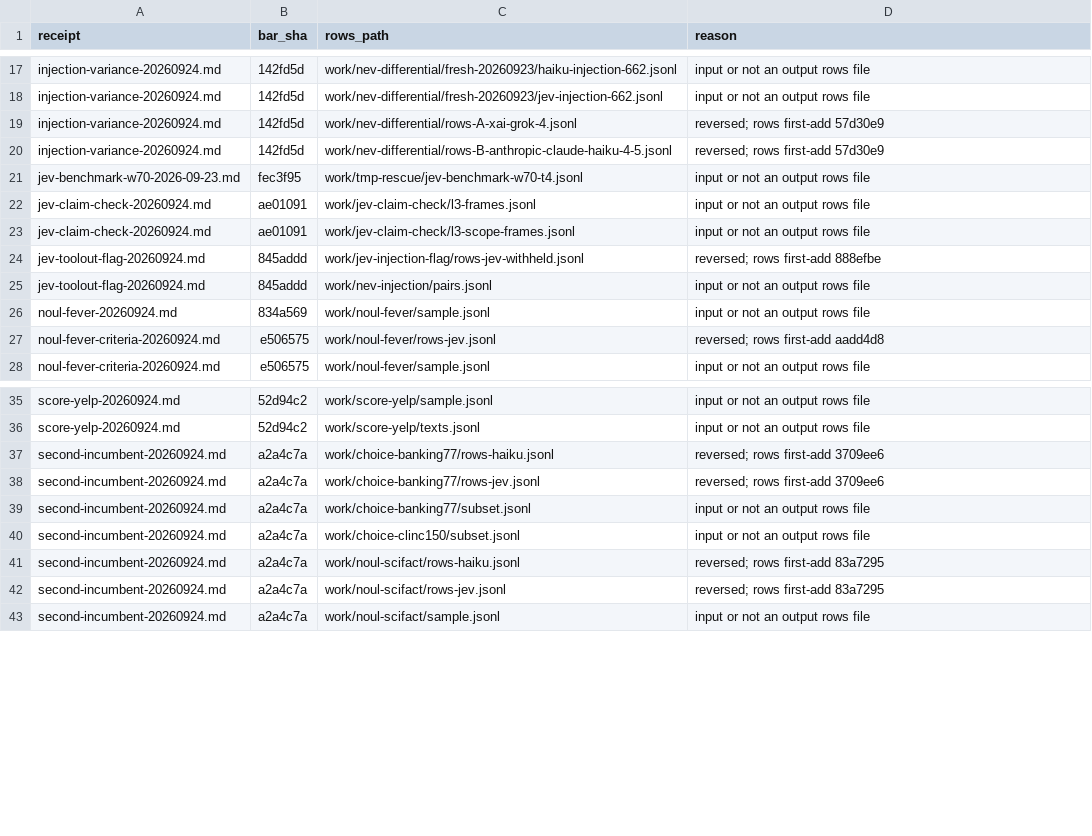
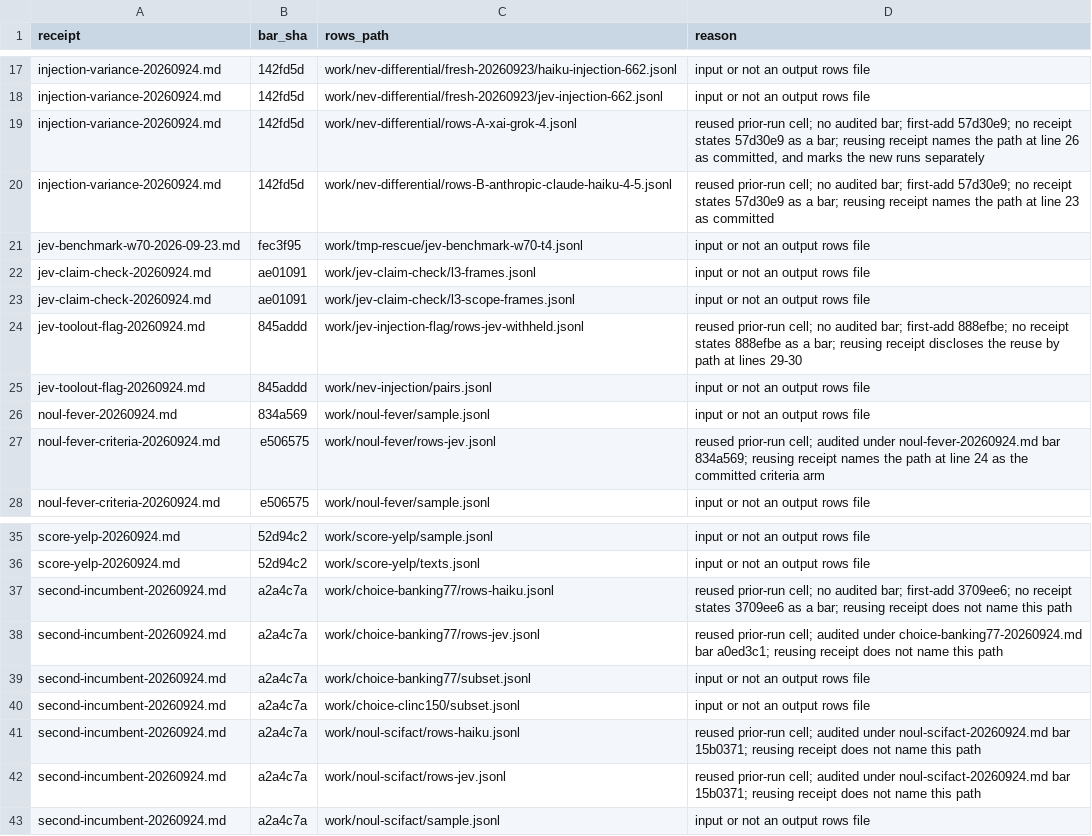
Before and after one commit to JYeswak/jev_playground, a TSV file: work/sr-adopt/prereg-excluded.tsv, drawn as a sheet; only a part is shown, gaps mark what is left out.

Commit message:
[test] bar census: the 8 prior-run cells are reused baselines, not failures

```diff
--- a/work/sr-adopt/prereg-excluded.tsv
+++ b/work/sr-adopt/prereg-excluded.tsv
@@ -18,4 +18,4 @@ injection-variance-20260924.md	142fd5d	work/nev-differential/fresh-20260923/haik
 injection-variance-20260924.md	142fd5d	work/nev-differential/fresh-20260923/jev-injection-662.jsonl	input or not an output rows file
-injection-variance-20260924.md	142fd5d	work/nev-differential/rows-A-xai-grok-4.jsonl	reversed; rows first-add 57d30e9
-injection-variance-20260924.md	142fd5d	work/nev-differential/rows-B-anthropic-claude-haiku-4-5.jsonl	reversed; rows first-add 57d30e9
+injection-variance-20260924.md	142fd5d	work/nev-differential/rows-A-xai-grok-4.jsonl	reused prior-run cell; no audited bar; first-add 57d30e9; no receipt states 57d30e9 as a bar; reusing receipt names the path at line 26 as committed, and marks the new runs separately
+injection-variance-20260924.md	142fd5d	work/nev-differential/rows-B-anthropic-claude-haiku-4-5.jsonl	reused prior-run cell; no audited bar; first-add 57d30e9; no receipt states 57d30e9 as a bar; reusing receipt names the path at line 23 as committed
 jev-benchmark-w70-2026-09-23.md	fec3f95	work/tmp-rescue/jev-benchmark-w70-t4.jsonl	input or not an output rows file
@@ -23,6 +23,6 @@ jev-claim-check-20260924.md	ae01091	work/jev-claim-check/l3-frames.jsonl	input o
 jev-claim-check-20260924.md	ae01091	work/jev-claim-check/l3-scope-frames.jsonl	input or not an output rows file
-jev-toolout-flag-20260924.md	845addd	work/jev-injection-flag/rows-jev-withheld.jsonl	reversed; rows first-add 888efbe
+jev-toolout-flag-20260924.md	845addd	work/jev-injection-flag/rows-jev-withheld.jsonl	reused prior-run cell; no audited bar; first-add 888efbe; no receipt states 888efbe as a bar; reusing receipt discloses the reuse by path at lines 29-30
 jev-toolout-flag-20260924.md	845addd	work/nev-injection/pairs.jsonl	input or not an output rows file
 noul-fever-20260924.md	834a569	work/noul-fever/sample.jsonl	input or not an output rows file
-noul-fever-criteria-20260924.md	e506575	work/noul-fever/rows-jev.jsonl	reversed; rows first-add aadd4d8
+noul-fever-criteria-20260924.md	e506575	work/noul-fever/rows-jev.jsonl	reused prior-run cell; audited under noul-fever-20260924.md bar 834a569; reusing receipt names the path at line 24 as the committed criteria arm
 noul-fever-criteria-20260924.md	e506575	work/noul-fever/sample.jsonl	input or not an output rows file
@@ -36,8 +36,8 @@ score-yelp-20260924.md	52d94c2	work/score-yelp/sample.jsonl	input or not an outp
 score-yelp-20260924.md	52d94c2	work/score-yelp/texts.jsonl	input or not an output rows file
-second-incumbent-20260924.md	a2a4c7a	work/choice-banking77/rows-haiku.jsonl	reversed; rows first-add 3709ee6
-second-incumbent-20260924.md	a2a4c7a	work/choice-banking77/rows-jev.jsonl	reversed; rows first-add 3709ee6
+second-incumbent-20260924.md	a2a4c7a	work/choice-banking77/rows-haiku.jsonl	reused prior-run cell; no audited bar; first-add 3709ee6; no receipt states 3709ee6 as a bar; reusing receipt does not name this path
+second-incumbent-20260924.md	a2a4c7a	work/choice-banking77/rows-jev.jsonl	reused prior-run cell; audited under choice-banking77-20260924.md bar a0ed3c1; reusing receipt does not name this path
 second-incumbent-20260924.md	a2a4c7a	work/choice-banking77/subset.jsonl	input or not an output rows file
 second-incumbent-20260924.md	a2a4c7a	work/choice-clinc150/subset.jsonl	input or not an output rows file
-second-incumbent-20260924.md	a2a4c7a	work/noul-scifact/rows-haiku.jsonl	reversed; rows first-add 83a7295
-second-incumbent-20260924.md	a2a4c7a	work/noul-scifact/rows-jev.jsonl	reversed; rows first-add 83a7295
+second-incumbent-20260924.md	a2a4c7a	work/noul-scifact/rows-haiku.jsonl	reused prior-run cell; audited under noul-scifact-20260924.md bar 15b0371; reusing receipt does not name this path
+second-incumbent-20260924.md	a2a4c7a	work/noul-scifact/rows-jev.jsonl	reused prior-run cell; audited under noul-scifact-20260924.md bar 15b0371; reusing receipt does not name this path
 second-incumbent-20260924.md	a2a4c7a	work/noul-scifact/sample.jsonl	input or not an output rows file
```
Also changed, not shown: 1 other file.
